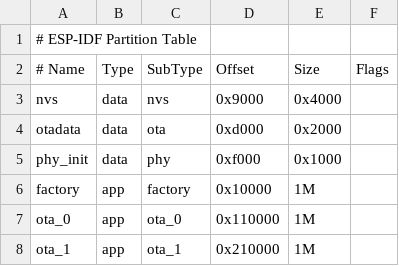
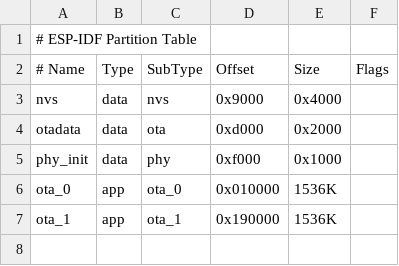
Before and after one commit to khoek/iot-radio-snoop, a CSV file: partitions.csv, drawn as a sheet.

Commit message:
Remove factory partition from partition table

```diff
--- a/partitions.csv
+++ b/partitions.csv
@@ -5,4 +5,3 @@ otadata,  data, ota,     0xd000,  0x2000,
 phy_init, data, phy,     0xf000,  0x1000,
-factory,  app,  factory, 0x10000,  1M,
-ota_0,    app,  ota_0,   0x110000, 1M,
-ota_1,    app,  ota_1,   0x210000, 1M,
+ota_0,    app,  ota_0,   0x010000, 1536K,
+ota_1,    app,  ota_1,   0x190000, 1536K,
```
